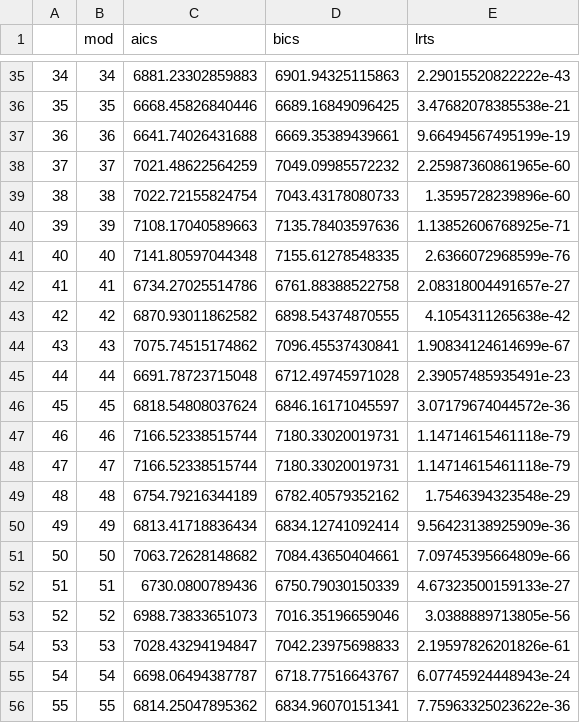
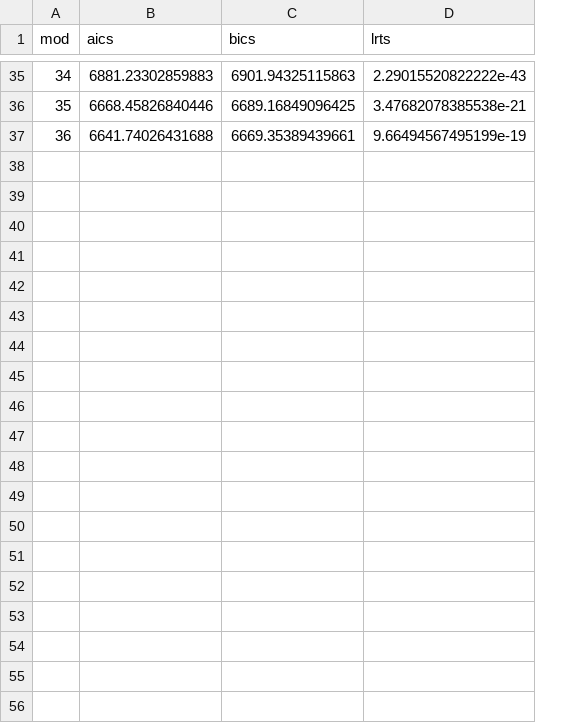
Before and after one commit to dreth/UC3MRegressionModels, a CSV file: Assignment 2/models_dump/2_var_models.csv, drawn as a sheet; only a part is shown, gaps mark what is left out; the diff covers the shown part only; the diff names each change by its address in the sheet, - before the commit and + after, or states it on an @@ line.

```diff
--- a/Assignment 2/models_dump/2_var_models.csv
+++ b/Assignment 2/models_dump/2_var_models.csv
-column A, rows 35-37: 34 | 35 | 36
-row 38: 37 | 37 | 7021.48622564259 | 7049.09985572232 | 2.25987360861965e-60
-row 39: 38 | 38 | 7022.72155824754 | 7043.43178080733 | 1.3595728239896e-60
-row 40: 39 | 39 | 7108.17040589663 | 7135.78403597636 | 1.13852606768925e-71
-row 41: 40 | 40 | 7141.80597044348 | 7155.61278548335 | 2.6366072968599e-76
-row 42: 41 | 41 | 6734.27025514786 | 6761.88388522758 | 2.08318004491657e-27
-row 43: 42 | 42 | 6870.93011862582 | 6898.54374870555 | 4.1054311265638e-42
-row 44: 43 | 43 | 7075.74515174862 | 7096.45537430841 | 1.90834124614699e-67
-row 45: 44 | 44 | 6691.78723715048 | 6712.49745971028 | 2.39057485935491e-23
-row 46: 45 | 45 | 6818.54808037624 | 6846.16171045597 | 3.07179674044572e-36
-row 47: 46 | 46 | 7166.52338515744 | 7180.33020019731 | 1.14714615461118e-79
-row 48: 47 | 47 | 7166.52338515744 | 7180.33020019731 | 1.14714615461118e-79
-row 49: 48 | 48 | 6754.79216344189 | 6782.40579352162 | 1.7546394323548e-29
-row 50: 49 | 49 | 6813.41718836434 | 6834.12741092414 | 9.56423138925909e-36
-row 51: 50 | 50 | 7063.72628148682 | 7084.43650404661 | 7.09745395664809e-66
-row 52: 51 | 51 | 6730.0800789436 | 6750.79030150339 | 4.67323500159133e-27
-row 53: 52 | 52 | 6988.73833651073 | 7016.35196659046 | 3.0388889713805e-56
-row 54: 53 | 53 | 7028.43294194847 | 7042.23975698833 | 2.19597826201826e-61
-row 55: 54 | 54 | 6698.06494387787 | 6718.77516643767 | 6.07745924448943e-24
-row 56: 55 | 55 | 6814.25047895362 | 6834.96070151341 | 7.75963325023622e-36
```
Also changed, not shown: 17 removed rows elsewhere in this file, Assignment 2/models_dump/3_model_vars.csv, Assignment 2/models_dump/4_model_vars.csv, 17 other files.
